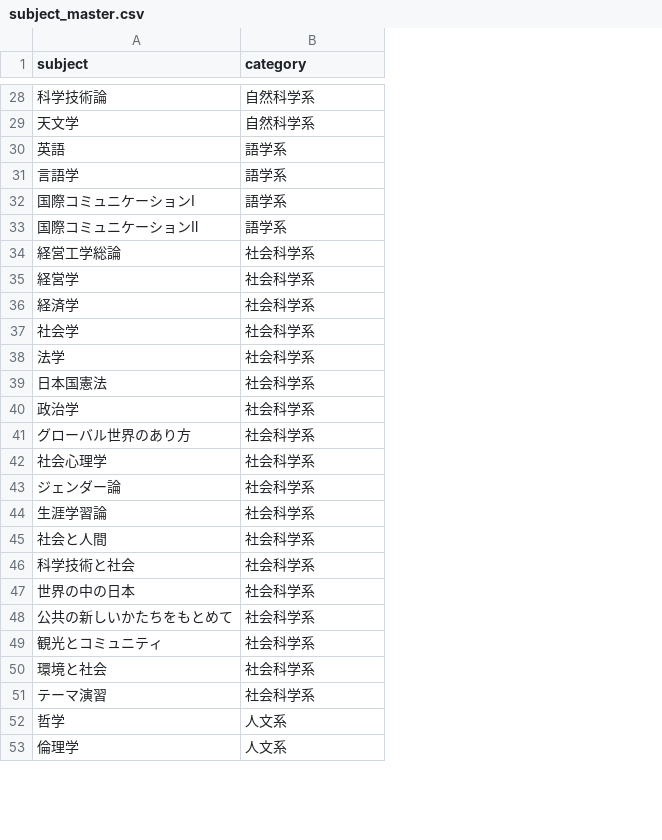
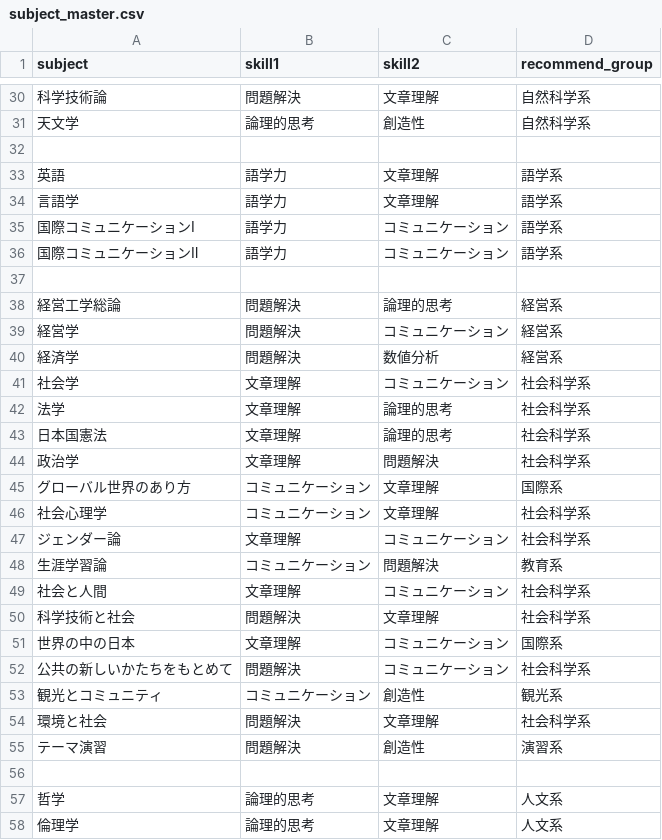
Before and after one commit to tsubotomo20030417-web/gpa-navigator, a CSV file: subject_master.csv, drawn as a sheet; only a part is shown, gaps mark what is left out; addresses are those after the commit; the diff covers the shown part only; the diff names each change by its address in the sheet, - before the commit and + after, or states it on an @@ line.

```diff
--- a/subject_master.csv
+++ b/subject_master.csv
+column B (skill1), rows 30-31: 問題解決 | 論理的思考; rows 33-36: all 語学力; rows 38-55: 問題解決 | 問題解決 | 問題解決 | 文章理解 | 文章理解 | 文章理解 | 文章理解 | コミュニケーション | コミュニケーション | 文章理解 | コミュニケーション | 文章理解 | 問題解決 | 文章理解 | 問題解決 | コミュニケーション | 問題解決 | 問題解決; rows 57-58: 論理的思考 | 論理的思考
+column C (skill2), rows 30-31: 文章理解 | 創造性; rows 33-36: 文章理解 | 文章理解 | コミュニケーション | コミュニケーション; rows 38-55: 論理的思考 | コミュニケーション | 数値分析 | コミュニケーション | 論理的思考 | 論理的思考 | 問題解決 | 文章理解 | 文章理解 | コミュニケーション | 問題解決 | コミュニケーション | 文章理解 | コミュニケーション | コミュニケーション | 創造性 | 文章理解 | 創造性; rows 57-58: 文章理解 | 文章理解
-D1: category
+D1: recommend_group
+row 32: (empty)
+row 37: (empty)
-D38:D40 (recommend_group): 社会科学系
+D38:D40 (recommend_group): 経営系
-D45 (recommend_group): 社会科学系
+D45 (recommend_group): 国際系
-D48 (recommend_group): 社会科学系
+D48 (recommend_group): 教育系
-D51 (recommend_group): 社会科学系
+D51 (recommend_group): 国際系
-D53 (recommend_group): 社会科学系
+D53 (recommend_group): 観光系
-D55 (recommend_group): 社会科学系
+D55 (recommend_group): 演習系
+row 56: (empty)
```
Also changed, not shown: 3 added rows and 29 edited cells elsewhere in this file, 1 other file.
